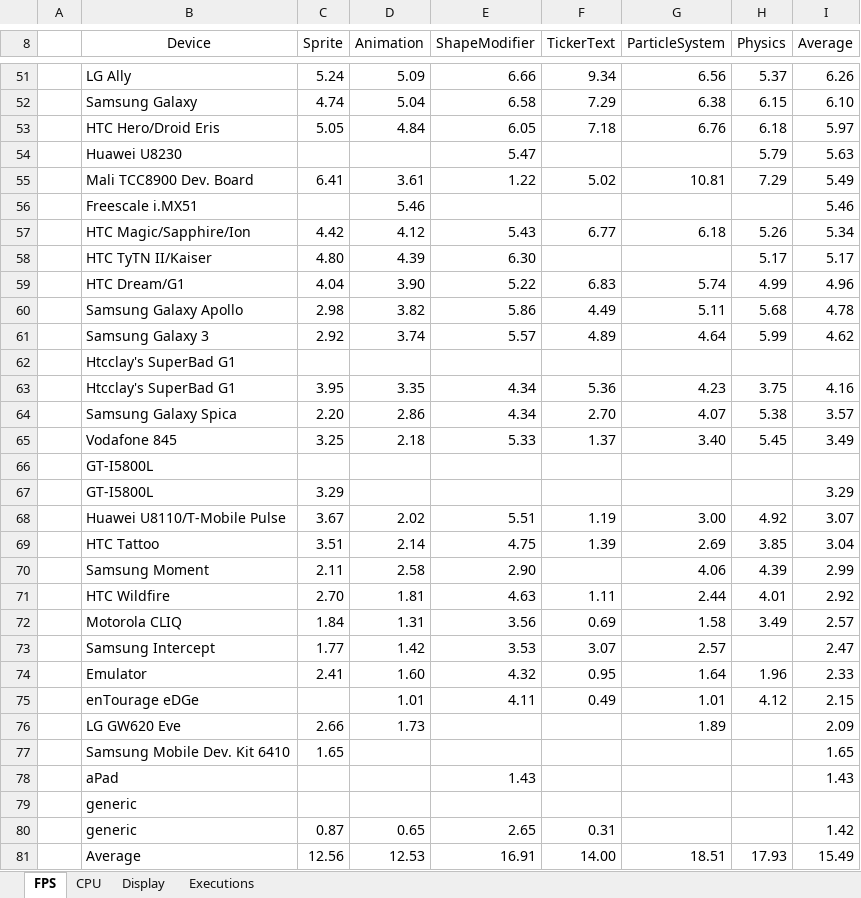
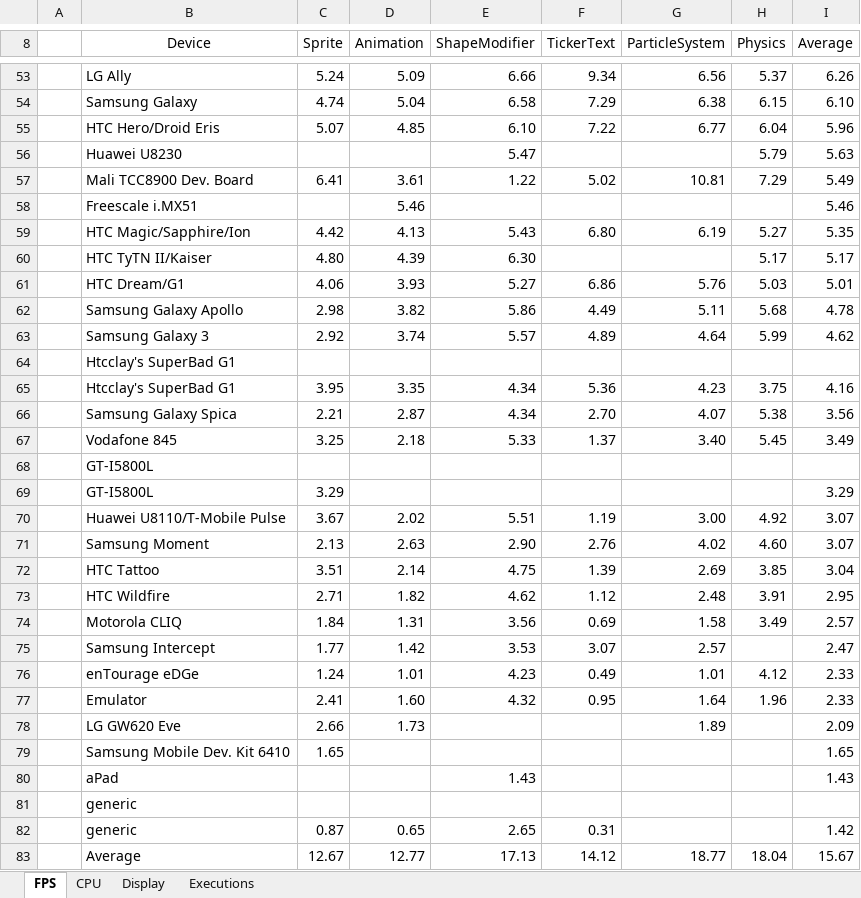
Before and after one commit to nicolasgramlich/AndEngineExamples, an Excel workbook: doc/benchmarks.xlsx, sheet FPS, drawn as a sheet; only a part is shown, gaps mark what is left out; values as stored, in another font and other column widths than the file's, no borders; charts and pictures and conditional formats not drawn; removed rows and columns are numbered as before the commit, all else as after; the diff covers the shown part only; the diff names each change by its address in the sheet, - before the commit and + after, or states it on an @@ line.

```diff
--- a/doc/benchmarks.xlsx (sheet FPS)
+++ b/doc/benchmarks.xlsx (sheet FPS)
-row 53:  | HTC Hero/Droid Eris | 5.05 | 4.84 | 6.05 | 7.18 | 6.76 | 6.18 | 5.97
+row 55:  | HTC Hero/Droid Eris | 5.07 | 4.85 | 6.10 | 7.22 | 6.77 | 6.04 | 5.96
-D59 (Animation): 4.12
+D59 (Animation): 4.13
-F59 (TickerText): 6.77
+F59 (TickerText): 6.80
-G59 (ParticleSystem): 6.18
+G59 (ParticleSystem): 6.19
-H59 (Physics): 5.26
+H59 (Physics): 5.27
-I59 (Average): 5.34
+I59 (Average): 5.35
-row 59:  | HTC Dream/G1 | 4.04 | 3.90 | 5.22 | 6.83 | 5.74 | 4.99 | 4.96
+row 61:  | HTC Dream/G1 | 4.06 | 3.93 | 5.27 | 6.86 | 5.76 | 5.03 | 5.01
-C66 (Sprite): 2.20
+C66 (Sprite): 2.21
-D66 (Animation): 2.86
+D66 (Animation): 2.87
-I66 (Average): 3.57
+I66 (Average): 3.56
+row 71:  | Samsung Moment | 2.13 | 2.63 | 2.90 | 2.76 | 4.02 | 4.60 | 3.07
-row 70:  | Samsung Moment | 2.11 | 2.58 | 2.90 |  | 4.06 | 4.39 | 2.99
-row 71:  | HTC Wildfire | 2.70 | 1.81 | 4.63 | 1.11 | 2.44 | 4.01 | 2.92
+row 73:  | HTC Wildfire | 2.71 | 1.82 | 4.62 | 1.12 | 2.48 | 3.91 | 2.95
+row 76:  | enTourage eDGe | 1.24 | 1.01 | 4.23 | 0.49 | 1.01 | 4.12 | 2.33
-row 75:  | enTourage eDGe |  | 1.01 | 4.11 | 0.49 | 1.01 | 4.12 | 2.15
-row 81:  | Average | 12.56 | 12.53 | 16.91 | 14.00 | 18.51 | 17.93 | 15.49
+row 83:  | Average | 12.67 | 12.77 | 17.13 | 14.12 | 18.77 | 18.04 | 15.67
```
Also changed, not shown: 13 added rows, 11 removed rows and 17 edited cells elsewhere in this sheet, sheet Executions, sheet CPU, sheet Display, hidden cells, charts or pictures, 26 other files.
